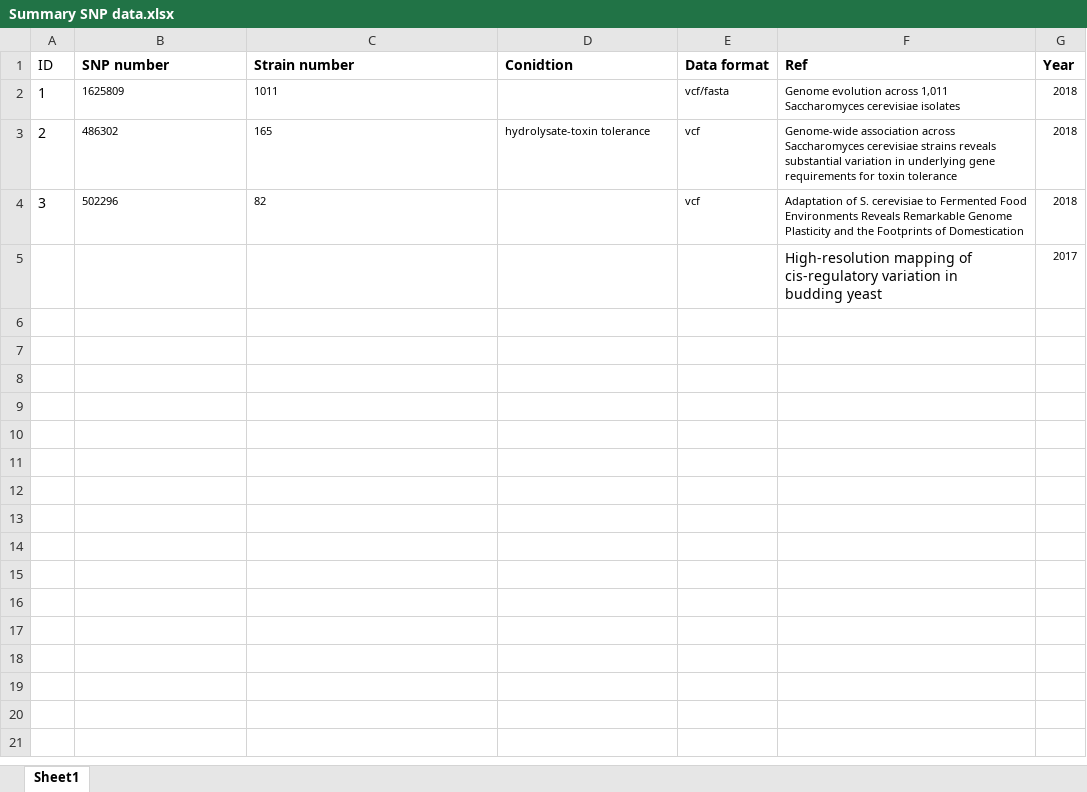
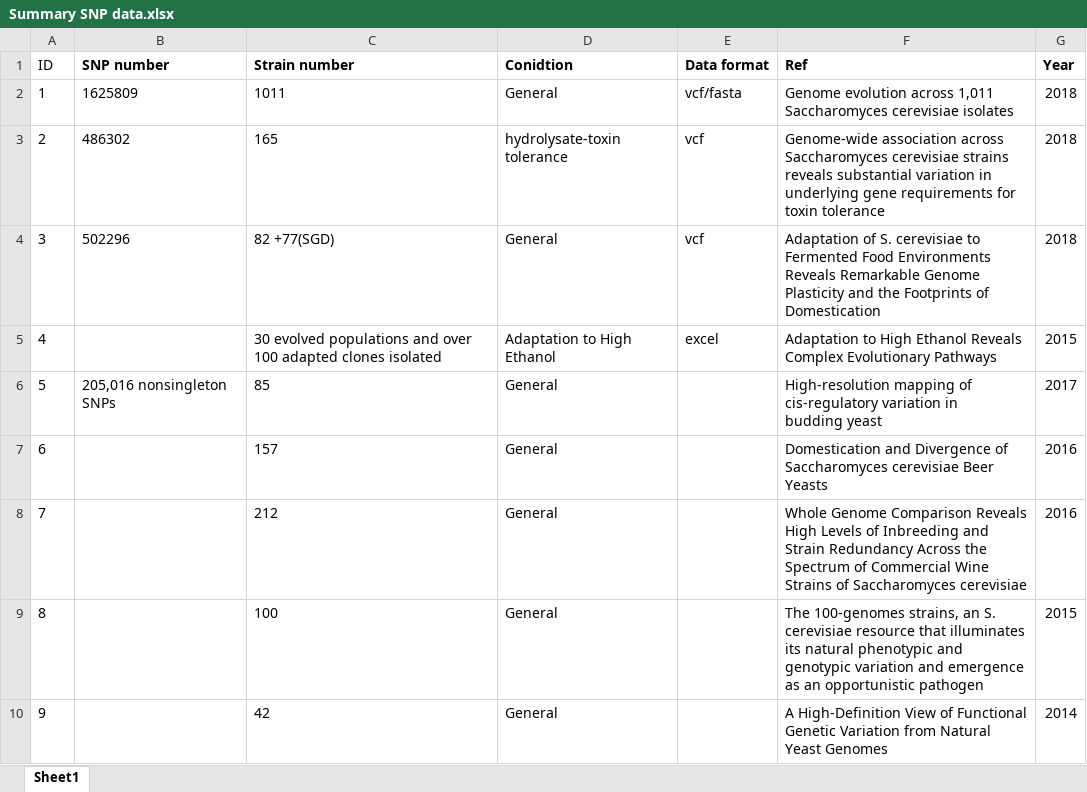
Before and after one commit to SysBioChalmers/proYeast8-GEM, an Excel workbook: ComplementaryData/gene sequence and mutation data collection/Summary SNP data.xlsx, sheet Sheet1, drawn as a sheet; values as stored, in another font and other column widths than the file's, no borders; removed rows and columns are numbered as before the commit, all else as after; ↵ is a line break in a cell; the diff names each change by its address in the sheet, - before the commit and + after, or states it on an @@ line.

Commit message:
fix: add more information for SNP data information

```diff
--- a/ComplementaryData/gene sequence and mutation data collection/Summary SNP data.xlsx (sheet Sheet1)
+++ b/ComplementaryData/gene sequence and mutation data collection/Summary SNP data.xlsx (sheet Sheet1)
@@ B2:C2 text size: larger @@
-D2 (Conidtion): (empty)
+D2 (Conidtion): General
@@ E2:G2 text size: larger @@
@@ B3:G3 text size: larger @@
-F3 (Ref): …toxin tolerance
+F3 (Ref): …toxin tolerance
@@ B4:C4 text size: larger @@
-C4 (Strain number): 82
+C4 (Strain number): 82 +77(SGD)
-D4 (Conidtion): (empty)
+D4 (Conidtion): General
@@ E4:G4 text size: larger @@
-row 5:  |  |  |  |  | High-resolution mapping of cis-regulatory variation in ↵ budding yeast | 2017
+row 5: 4 |  | 30 evolved populations and over 100 adapted clones isolated | Adaptation to High Ethanol | excel | Adaptation to High Ethanol Reveals Complex Evolutionary Pathways | 2015
+row 6: 5 | 205,016 nonsingleton SNPs | 85 | General |  | High-resolution mapping of cis-regulatory variation in ↵ budding yeast | 2017
+row 7: 6 |  | 157 | General |  | Domestication and Divergence of Saccharomyces cerevisiae Beer Yeasts | 2016
+row 8: 7 |  | 212 | General |  | Whole Genome Comparison Reveals High Levels of Inbreeding and Strain Redundancy Across the Spectrum of Commercial Wine Strains of Saccharomyces cerevisiae | 2016
+row 9: 8 |  | 100 | General |  | The 100-genomes strains, an S. cerevisiae resource that illuminates its natural phenotypic and genotypic variation and emergence as an opportunistic pathogen | 2015
+row 10: 9 |  | 42 | General |  | A High-Definition View of Functional Genetic Variation from Natural Yeast Genomes | 2014
```
